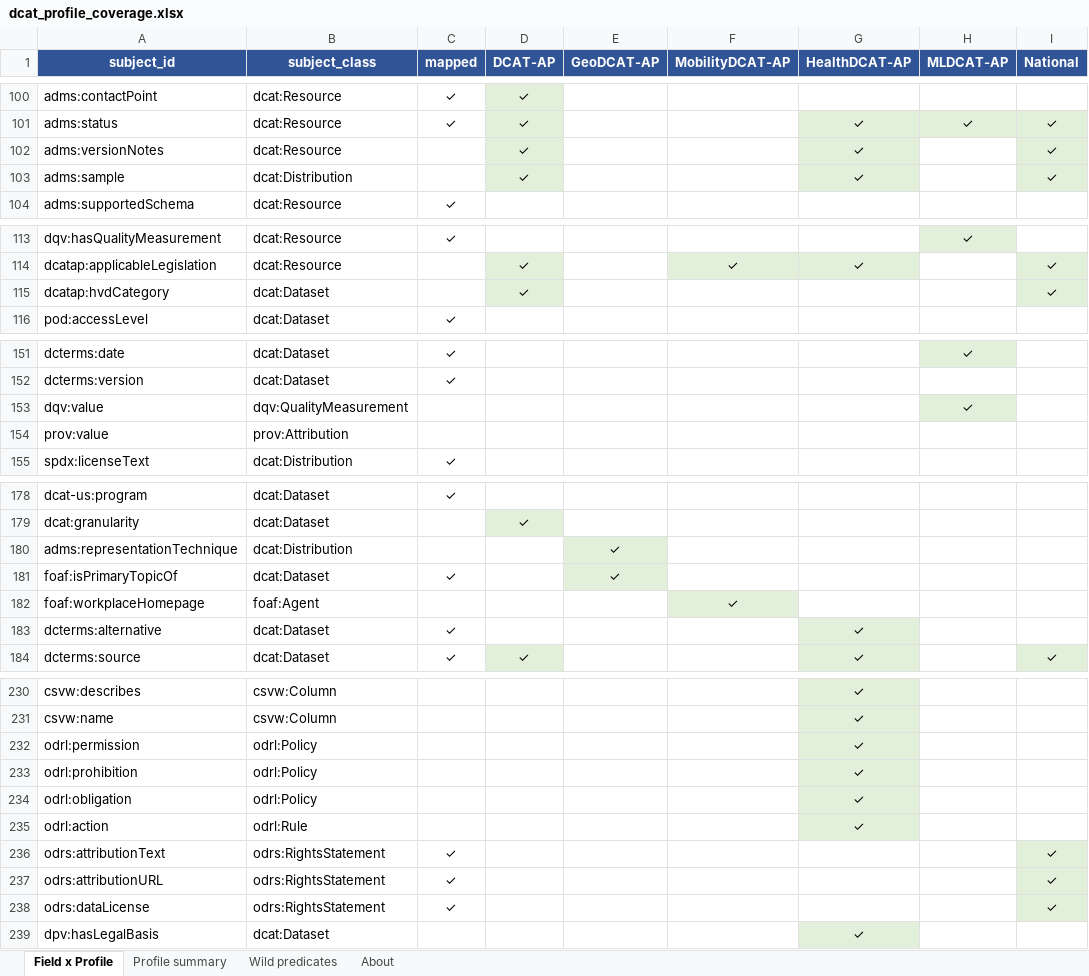
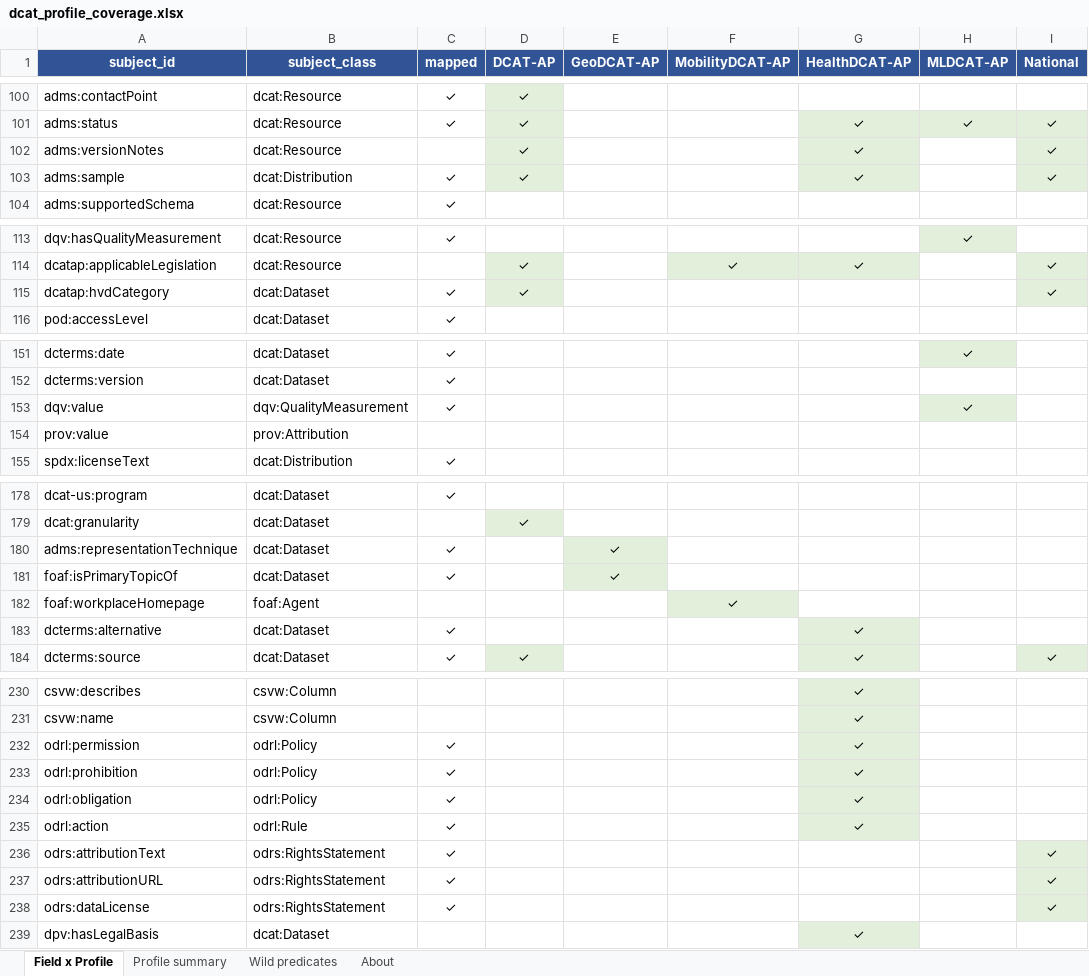
Before and after one commit to Cross-Domain-Interoperability-Framework/validation, an Excel workbook: converters/DCAT/dcat_profile_coverage.xlsx, sheet Field x Profile, drawn as a sheet; only a part is shown, gaps mark what is left out; values as stored, in another font and other column widths than the file's, no borders; the diff covers the shown part only; the diff names each change by its address in the sheet, - before the commit and + after, or states it on an @@ line.

```diff
--- a/converters/DCAT/dcat_profile_coverage.xlsx (sheet Field x Profile)
+++ b/converters/DCAT/dcat_profile_coverage.xlsx (sheet Field x Profile)
-C103 (mapped): (empty)
+C103 (mapped): ✓
-C115 (mapped): (empty)
+C115 (mapped): ✓
-C153 (mapped): (empty)
+C153 (mapped): ✓
-B180 (subject_class): dcat:Distribution
+B180 (subject_class): dcat:Dataset
-C180 (mapped): (empty)
+C180 (mapped): ✓
-C232:C235 (mapped): (empty)
+C232:C235 (mapped): ✓
```
Also changed, not shown: 2 edited cells elsewhere in this sheet, sheet About.
